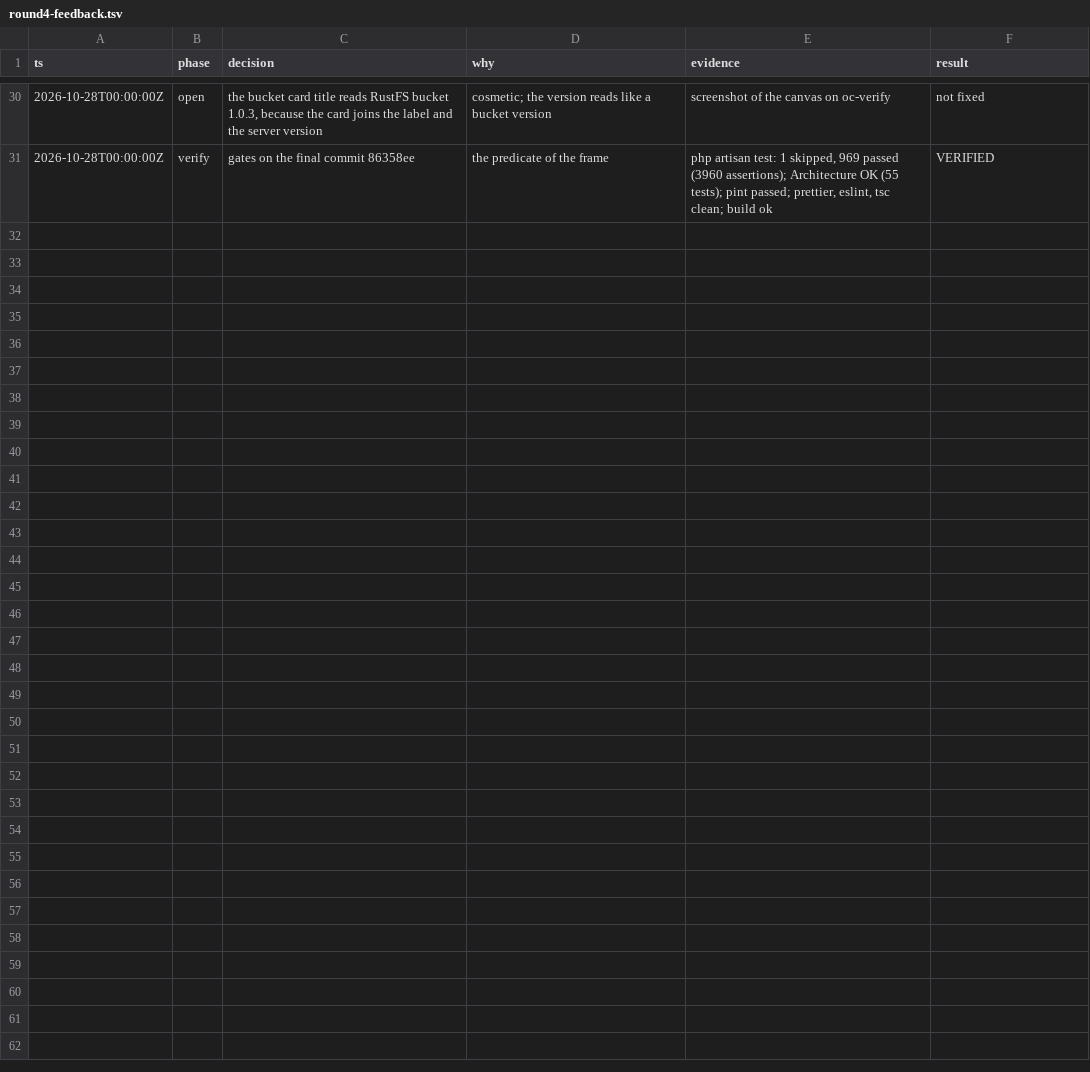
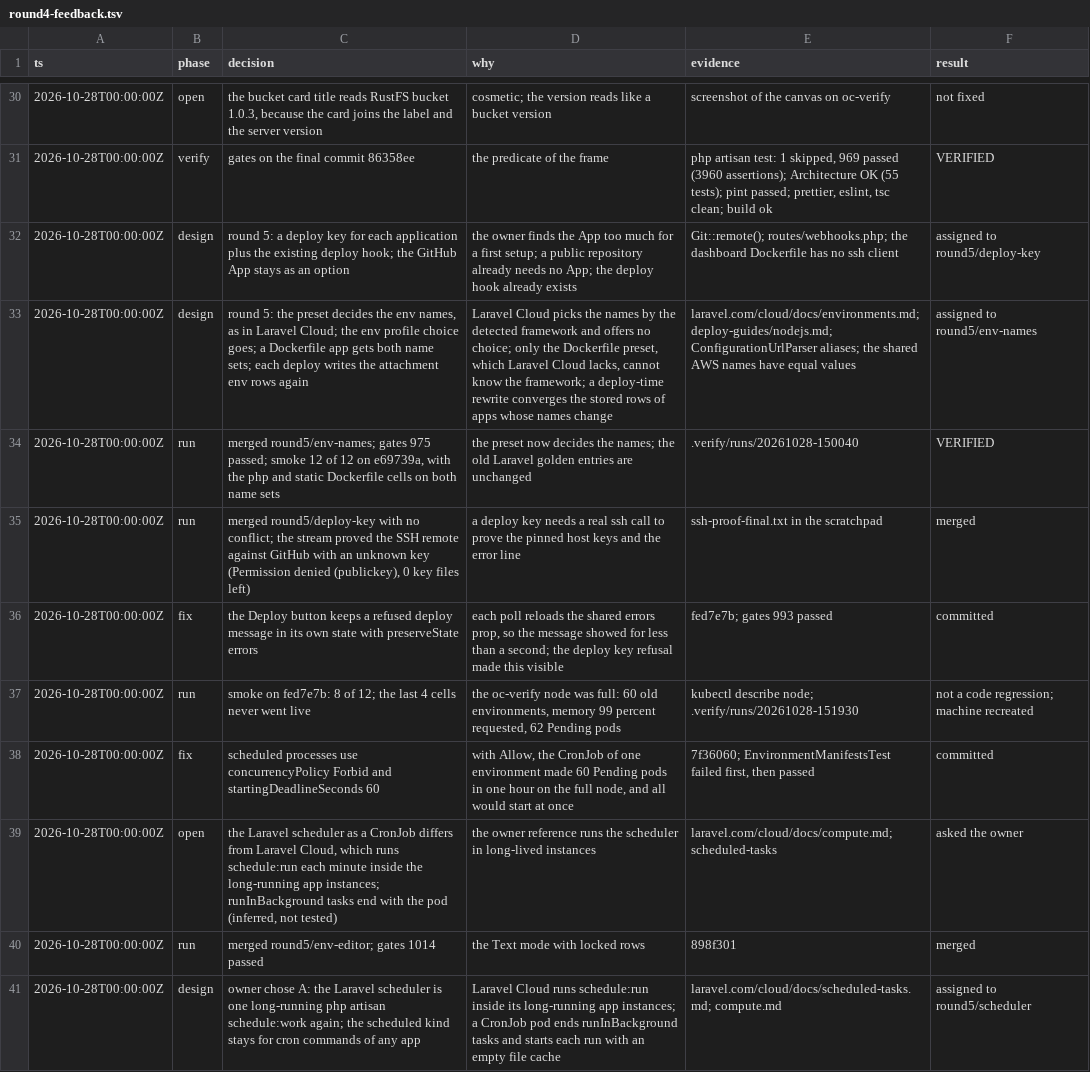
Before and after one commit to samirnijenhuis/opencloud, a TSV file: .audit/round4-feedback.tsv, drawn as a sheet; only a part is shown, gaps mark what is left out; the diff covers the shown part only; the diff names each change by its address in the sheet, - before the commit and + after, or states it on an @@ line.

```diff
--- a/.audit/round4-feedback.tsv
+++ b/.audit/round4-feedback.tsv
+row 32: 2026-10-28T00:00:00Z | design | round 5: a deploy key for each application plus the existing deploy hook; the GitHub App stays as an option | the owner finds the App too much for a first setup; a public repository already needs no App; the deploy hook already exists | Git::remote(); routes/webhooks.php; the dashboard Dockerfile has no ssh client | assigned to round5/deploy-key
+row 33: 2026-10-28T00:00:00Z | design | round 5: the preset decides the env names, as in Laravel Cloud; the env profile choice goes; a Dockerfile app gets both name sets; each deploy writes the attachment env rows again | Laravel Cloud picks the names by the detected framework and offers no choice; only the Dockerfile preset, which Laravel Cloud lacks, cannot know the framework; a deploy-time rewrite converges the stored rows of apps whose names change | laravel.com/cloud/docs/environments.md; deploy-guides/nodejs.md; ConfigurationUrlParser aliases; the shared AWS names have equal values | assigned to round5/env-names
+row 34: 2026-10-28T00:00:00Z | run | merged round5/env-names; gates 975 passed; smoke 12 of 12 on e69739a, with the php and static Dockerfile cells on both name sets | the preset now decides the names; the old Laravel golden entries are unchanged | .verify/runs/20261028-150040 | VERIFIED
+row 35: 2026-10-28T00:00:00Z | run | merged round5/deploy-key with no conflict; the stream proved the SSH remote against GitHub with an unknown key (Permission denied (publickey), 0 key files left) | a deploy key needs a real ssh call to prove the pinned host keys and the error line | ssh-proof-final.txt in the scratchpad | merged
+row 36: 2026-10-28T00:00:00Z | fix | the Deploy button keeps a refused deploy message in its own state with preserveState errors | each poll reloads the shared errors prop, so the message showed for less than a second; the deploy key refusal made this visible | fed7e7b; gates 993 passed | committed
+row 37: 2026-10-28T00:00:00Z | run | smoke on fed7e7b: 8 of 12; the last 4 cells never went live | the oc-verify node was full: 60 old environments, memory 99 percent requested, 62 Pending pods | kubectl describe node; .verify/runs/20261028-151930 | not a code regression; machine recreated
+row 38: 2026-10-28T00:00:00Z | fix | scheduled processes use concurrencyPolicy Forbid and startingDeadlineSeconds 60 | with Allow, the CronJob of one environment made 60 Pending pods in one hour on the full node, and all would start at once | 7f36060; EnvironmentManifestsTest failed first, then passed | committed
+row 39: 2026-10-28T00:00:00Z | open | the Laravel scheduler as a CronJob differs from Laravel Cloud, which runs schedule:run each minute inside the long-running app instances; runInBackground tasks end with the pod (inferred, not tested) | the owner reference runs the scheduler in long-lived instances | laravel.com/cloud/docs/compute.md; scheduled-tasks | asked the owner
+row 40: 2026-10-28T00:00:00Z | run | merged round5/env-editor; gates 1014 passed | the Text mode with locked rows | 898f301 | merged
+row 41: 2026-10-28T00:00:00Z | design | owner chose A: the Laravel scheduler is one long-running php artisan schedule:work again; the scheduled kind stays for cron commands of any app | Laravel Cloud runs schedule:run inside its long-running app instances; a CronJob pod ends runInBackground tasks and starts each run with an empty file cache | laravel.com/cloud/docs/scheduled-tasks.md; compute.md | assigned to round5/scheduler
```
Also changed, not shown: 9 added rows elsewhere in this file, 1 other file.
